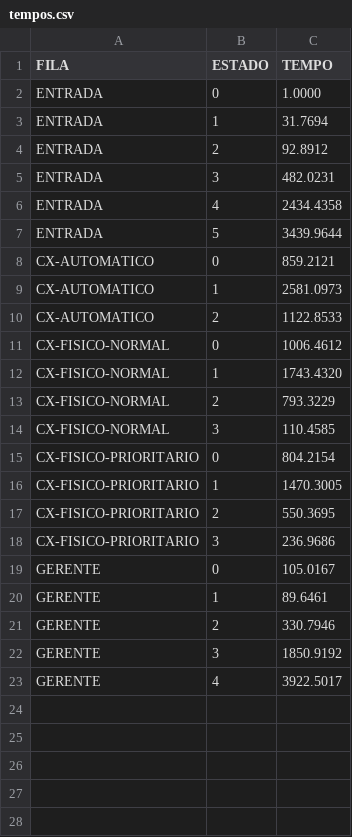
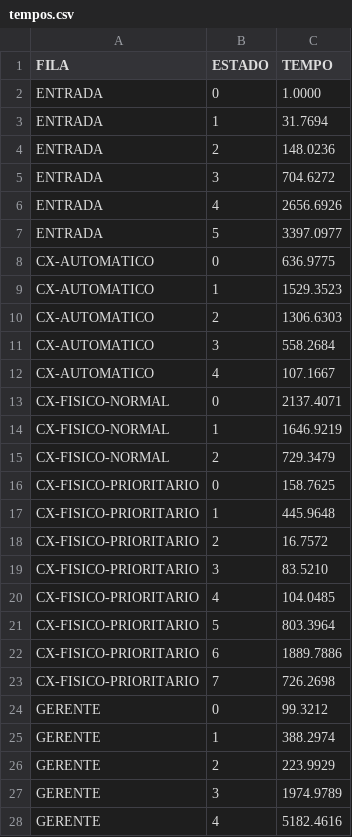
Before and after one commit to mateusmhaas/pucrs-simulacao-t2, a CSV file: tempos.csv, drawn as a sheet.

```diff
--- a/tempos.csv
+++ b/tempos.csv
@@ -3,21 +3,26 @@ ENTRADA,0,1.0000
 ENTRADA,1,31.7694
-ENTRADA,2,92.8912
-ENTRADA,3,482.0231
-ENTRADA,4,2434.4358
-ENTRADA,5,3439.9644
-CX-AUTOMATICO,0,859.2121
-CX-AUTOMATICO,1,2581.0973
-CX-AUTOMATICO,2,1122.8533
-CX-FISICO-NORMAL,0,1006.4612
-CX-FISICO-NORMAL,1,1743.4320
-CX-FISICO-NORMAL,2,793.3229
-CX-FISICO-NORMAL,3,110.4585
-CX-FISICO-PRIORITARIO,0,804.2154
-CX-FISICO-PRIORITARIO,1,1470.3005
-CX-FISICO-PRIORITARIO,2,550.3695
-CX-FISICO-PRIORITARIO,3,236.9686
-GERENTE,0,105.0167
-GERENTE,1,89.6461
-GERENTE,2,330.7946
-GERENTE,3,1850.9192
-GERENTE,4,3922.5017
+ENTRADA,2,148.0236
+ENTRADA,3,704.6272
+ENTRADA,4,2656.6926
+ENTRADA,5,3397.0977
+CX-AUTOMATICO,0,636.9775
+CX-AUTOMATICO,1,1529.3523
+CX-AUTOMATICO,2,1306.6303
+CX-AUTOMATICO,3,558.2684
+CX-AUTOMATICO,4,107.1667
+CX-FISICO-NORMAL,0,2137.4071
+CX-FISICO-NORMAL,1,1646.9219
+CX-FISICO-NORMAL,2,729.3479
+CX-FISICO-PRIORITARIO,0,158.7625
+CX-FISICO-PRIORITARIO,1,445.9648
+CX-FISICO-PRIORITARIO,2,16.7572
+CX-FISICO-PRIORITARIO,3,83.5210
+CX-FISICO-PRIORITARIO,4,104.0485
+CX-FISICO-PRIORITARIO,5,803.3964
+CX-FISICO-PRIORITARIO,6,1889.7886
+CX-FISICO-PRIORITARIO,7,726.2698
+GERENTE,0,99.3212
+GERENTE,1,388.2974
+GERENTE,2,223.9929
+GERENTE,3,1974.9789
+GERENTE,4,5182.4616
```
Also changed, not shown: probabilidades.csv, 5 other files.
